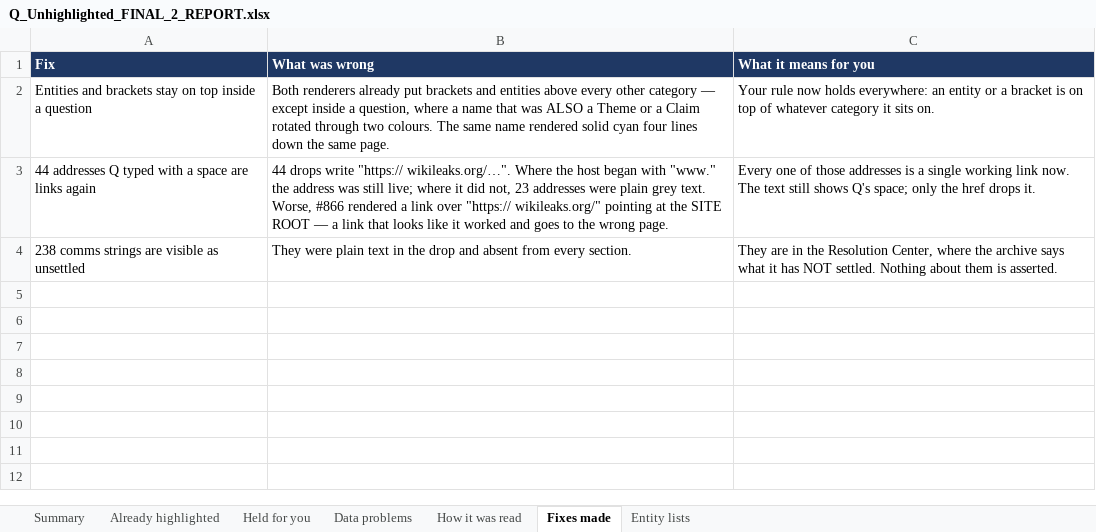
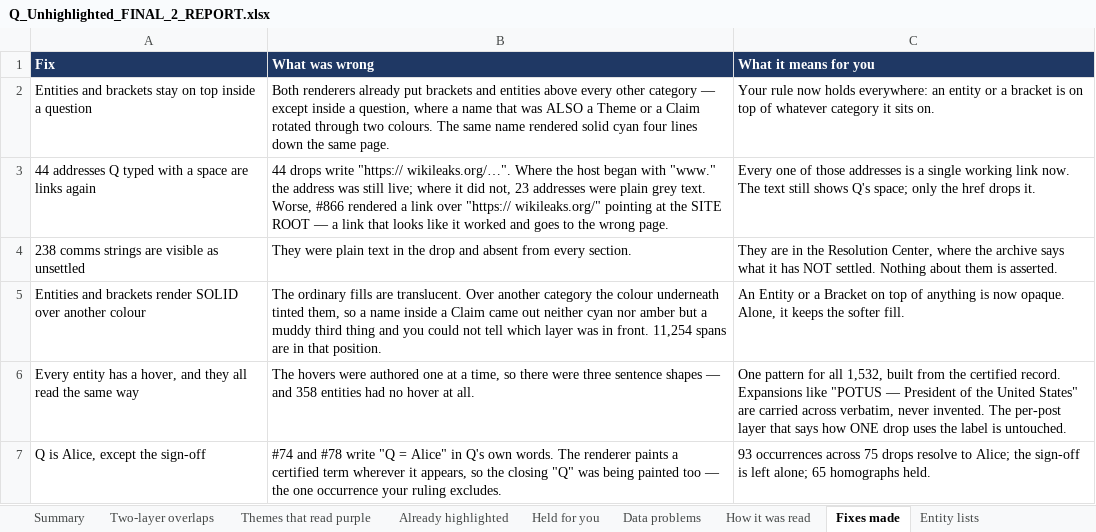
Before and after one commit to kck321/q-archive-app, an Excel workbook: audit/unhighlighted-sentences/Q_Unhighlighted_FINAL_2_REPORT.xlsx, sheet Fixes made, drawn as a sheet; values as stored, in another font and other column widths than the file's, no borders; the diff names each change by its address in the sheet, - before the commit and + after, or states it on an @@ line.

```diff
--- a/audit/unhighlighted-sentences/Q_Unhighlighted_FINAL_2_REPORT.xlsx (sheet Fixes made)
+++ b/audit/unhighlighted-sentences/Q_Unhighlighted_FINAL_2_REPORT.xlsx (sheet Fixes made)
+sheet tab: Two-layer overlaps
+sheet tab: Themes that read purple
+row 5: Entities and brackets render SOLID over another colour | The ordinary fills are translucent. Over another category the colour underneath tinted them, so a name inside a Claim came out neither cyan nor amber but a muddy third thing and you could not tell which layer was in front. 11,254 spans are in that position. | An Entity or a Bracket on top of anything is now opaque. Alone, it keeps the softer fill.
+row 6: Every entity has a hover, and they all read the same way | The hovers were authored one at a time, so there were three sentence shapes — and 358 entities had no hover at all. | One pattern for all 1,532, built from the certified record. Expansions like "POTUS — President of the United States" are carried across verbatim, never invented. The per-post layer that says how ONE drop uses the label is untouched.
+row 7: Q is Alice, except the sign-off | #74 and #78 write "Q = Alice" in Q's own words. The renderer paints a certified term wherever it appears, so the closing "Q" was being painted too — the one occurrence your ruling excludes. | 93 occurrences across 75 drops resolve to Alice; the sign-off is left alone; 65 homographs held.
```
Also changed, not shown: sheet Summary, 6 other files.
